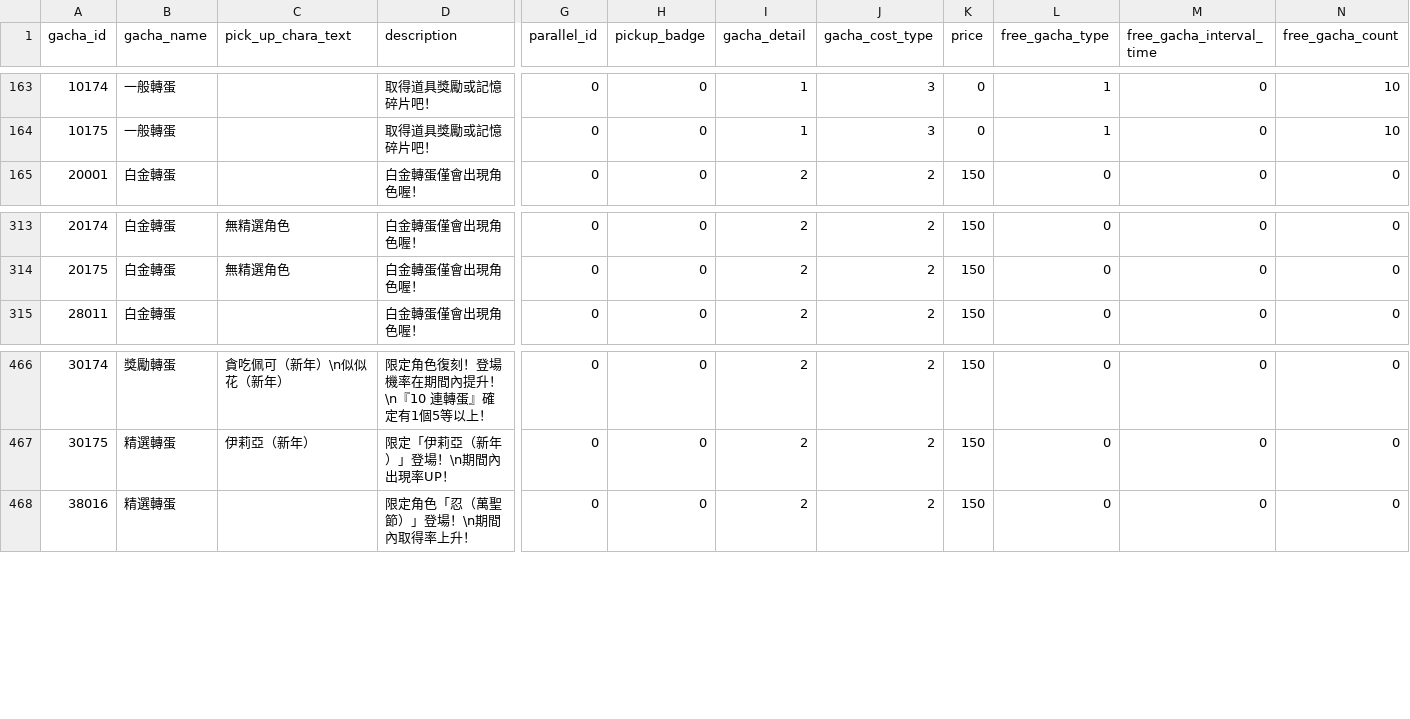
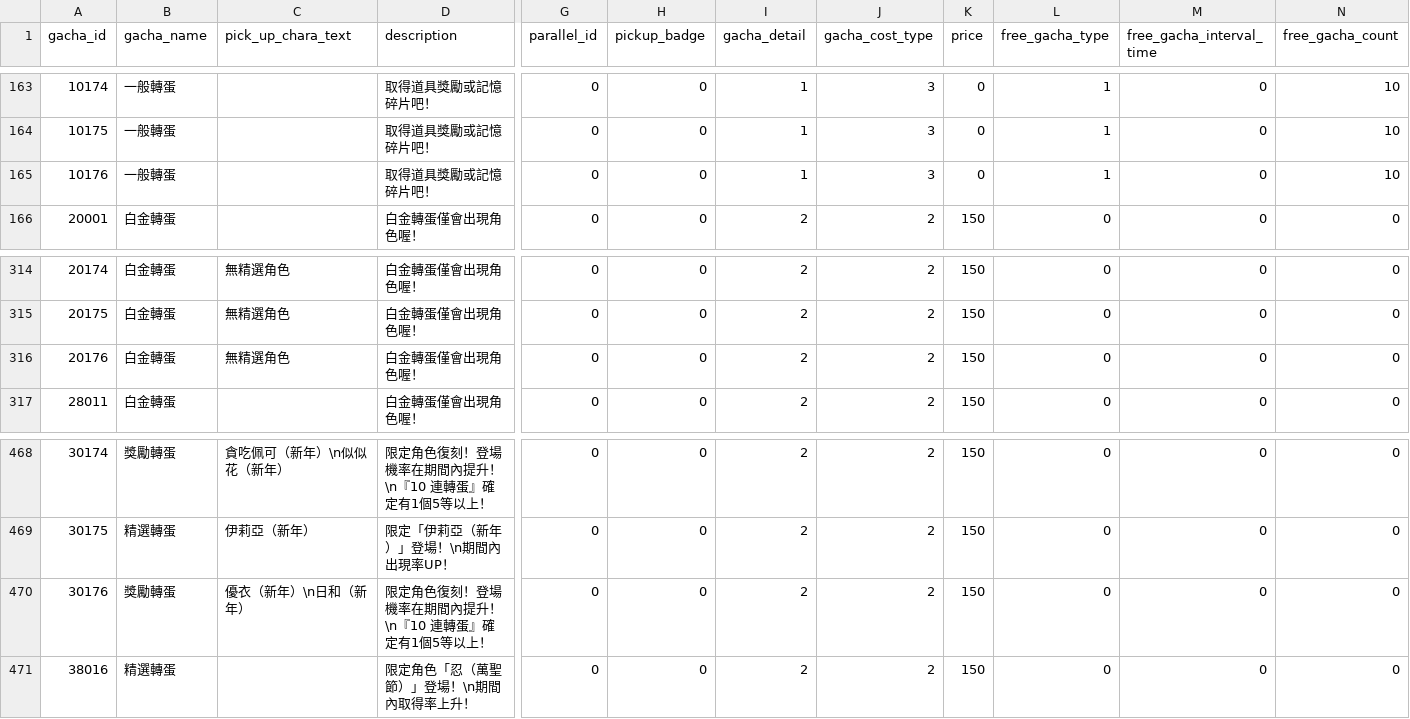
Before and after one commit to KiruyaMomochi/RediveData, a CSV file: db/csv/gacha_data.csv, drawn as a sheet; only a part is shown, gaps mark what is left out; rows hold the shown columns only; the diff names each change by its address in the sheet, - before the commit and + after, or states it on an @@ line.

```diff
--- a/db/csv/gacha_data.csv
+++ b/db/csv/gacha_data.csv
+row 165: 10176 | 一般轉蛋 |  | 取得道具獎勵或記憶碎片吧！ | 0 | 0 | 1 | 3 | 0 | 1 | 0 | 10
+row 316: 20176 | 白金轉蛋 | 無精選角色 | 白金轉蛋僅會出現角色喔！ | 0 | 0 | 2 | 2 | 150 | 0 | 0 | 0
+row 470: 30176 | 獎勵轉蛋 | 優衣（新年）\n日和（新年） | 限定角色復刻！登場機率在期間內提升！\n『10 連轉蛋』確定有1個5等以上！ | 0 | 0 | 2 | 2 | 150 | 0 | 0 | 0
```
Also changed, not shown: db/csv/banner.csv, db/csv/campaign_freegacha_data.csv, 9 other files.
